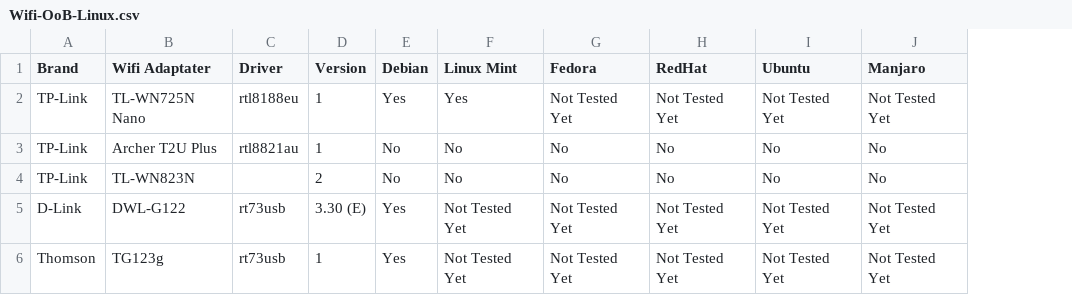
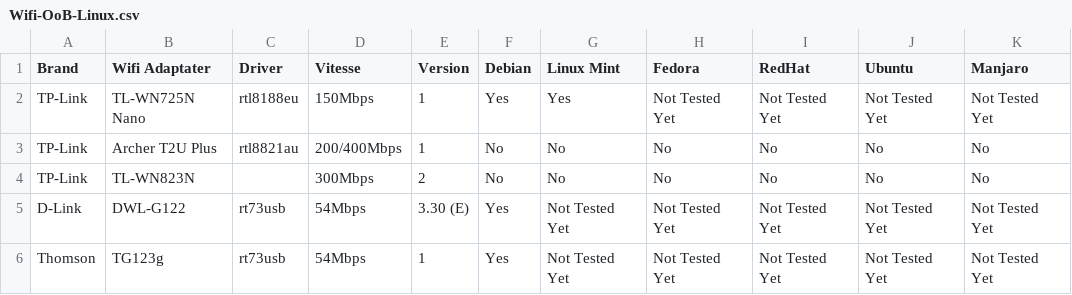
Before and after one commit to TuxStory/Working-OoB-Linux-Wifi, a CSV file: Wifi-OoB-Linux.csv, drawn as a sheet; only a part is shown; the diff names each change by its address in the sheet, - before the commit and + after, or states it on an @@ line.

Commit message:
Update Wifi-OoB-Linux.csv

```diff
--- a/Wifi-OoB-Linux.csv
+++ b/Wifi-OoB-Linux.csv
+column D (Vitesse), rows 2-6: 150Mbps | 200/400Mbps | 300Mbps | 54Mbps | 54Mbps
```
